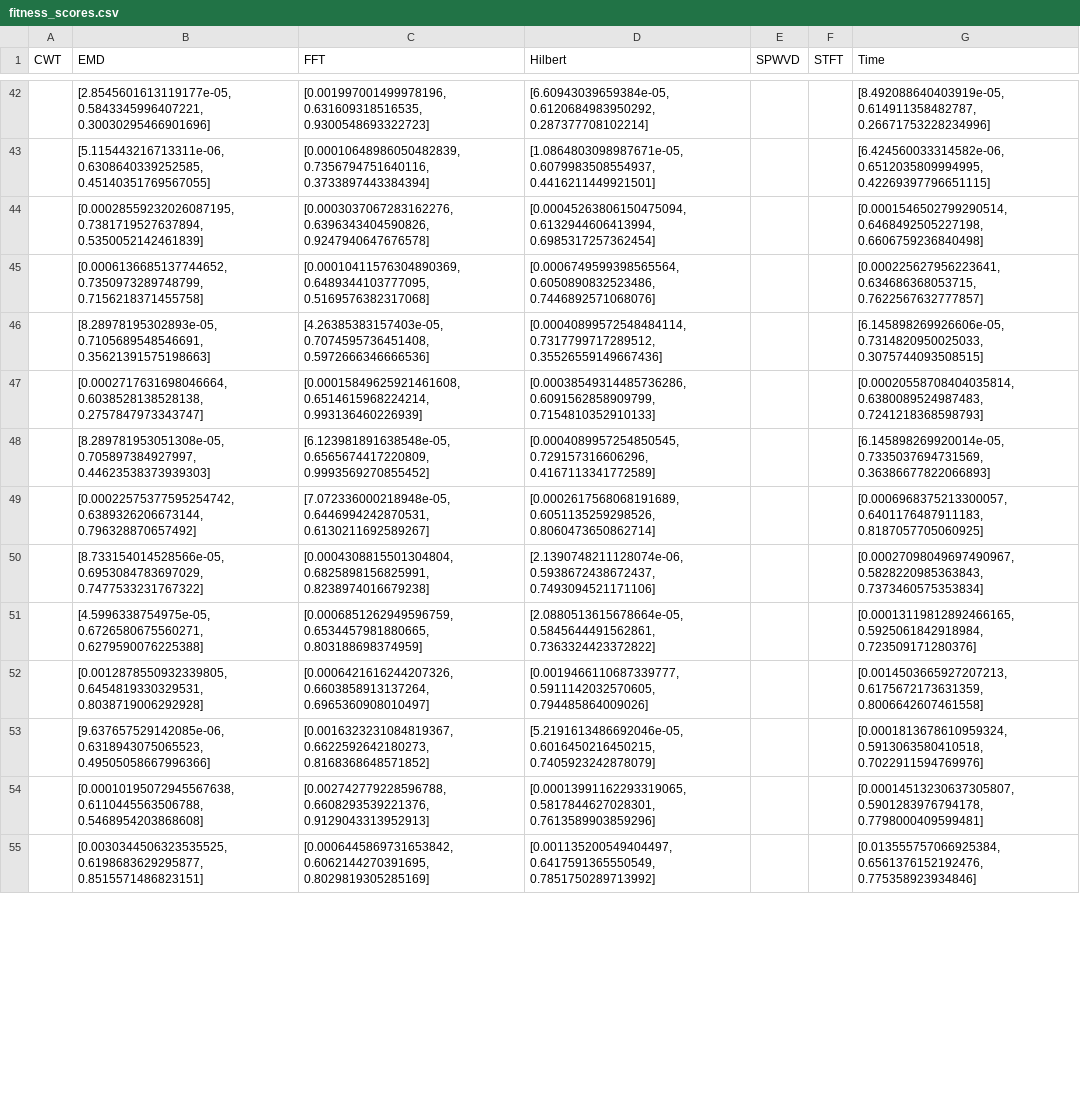
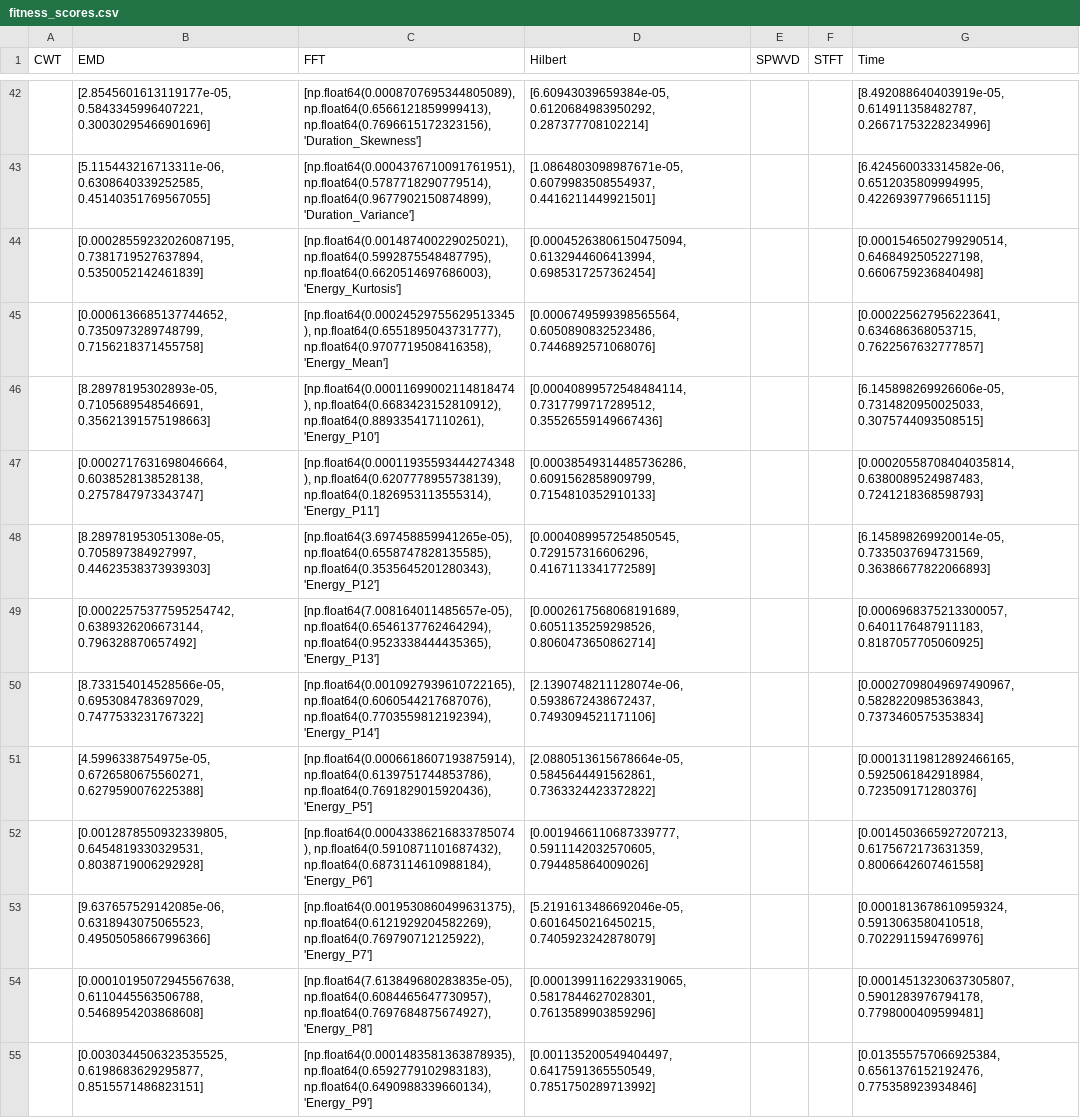
Before and after one commit to AttilaBehan/Group-C01-Health-Indicators-for-Aerospace-Structures, a CSV file: fitness_scores.csv, drawn as a sheet; only a part is shown, gaps mark what is left out; the diff covers the shown part only; the diff names each change by its address in the sheet, - before the commit and + after, or states it on an @@ line.

```diff
--- a/fitness_scores.csv
+++ b/fitness_scores.csv
-C42 (FFT): [0.001997001499978196, 0.631609318516535, 0.9300548693322723]
+C42 (FFT): [np.float64(0.0008707695344805089), np.float64(0.6566121859999413), np.float64(0.7696615172323156), 'Duration_Skewness']
-C43 (FFT): [0.00010648986050482839, 0.7356794751640116, 0.3733897443384394]
+C43 (FFT): [np.float64(0.0004376710091761951), np.float64(0.5787718290779514), np.float64(0.9677902150874899), 'Duration_Variance']
-C44 (FFT): [0.0003037067283162276, 0.6396343404590826, 0.9247940647676578]
+C44 (FFT): [np.float64(0.001487400229025021), np.float64(0.5992875548487795), np.float64(0.6620514697686003), 'Energy_Kurtosis']
-C45 (FFT): [0.00010411576304890369, 0.6489344103777095, 0.5169576382317068]
+C45 (FFT): [np.float64(0.00024529755629513345), np.float64(0.6551895043731777), np.float64(0.9707719508416358), 'Energy_Mean']
-C46 (FFT): [4.26385383157403e-05, 0.7074595736451408, 0.5972666346666536]
+C46 (FFT): [np.float64(0.00011699002114818474), np.float64(0.6683423152810912), np.float64(0.889335417110261), 'Energy_P10']
-C47 (FFT): [0.00015849625921461608, 0.6514615968224214, 0.993136460226939]
+C47 (FFT): [np.float64(0.00011935593444274348), np.float64(0.6207778955738139), np.float64(0.1826953113555314), 'Energy_P11']
-C48 (FFT): [6.123981891638548e-05, 0.6565674417220809, 0.9993569270855452]
+C48 (FFT): [np.float64(3.697458859941265e-05), np.float64(0.6558747828135585), np.float64(0.3535645201280343), 'Energy_P12']
-C49 (FFT): [7.072336000218948e-05, 0.6446994242870531, 0.6130211692589267]
+C49 (FFT): [np.float64(7.008164011485657e-05), np.float64(0.6546137762464294), np.float64(0.9523338444435365), 'Energy_P13']
-C50 (FFT): [0.0004308815501304804, 0.6825898156825991, 0.8238974016679238]
+C50 (FFT): [np.float64(0.0010927939610722165), np.float64(0.6060544217687076), np.float64(0.7703559812192394), 'Energy_P14']
-C51 (FFT): [0.0006851262949596759, 0.6534457981880665, 0.803188698374959]
+C51 (FFT): [np.float64(0.0006618607193875914), np.float64(0.6139751744853786), np.float64(0.7691829015920436), 'Energy_P5']
-C52 (FFT): [0.0006421616244207326, 0.6603858913137264, 0.6965360908010497]
+C52 (FFT): [np.float64(0.00043386216833785074), np.float64(0.5910871101687432), np.float64(0.6873114610988184), 'Energy_P6']
-C53 (FFT): [0.0016323231084819367, 0.6622592642180273, 0.8168368648571852]
+C53 (FFT): [np.float64(0.0019530860499631375), np.float64(0.6121929204582269), np.float64(0.769790712125922), 'Energy_P7']
-C54 (FFT): [0.002742779228596788, 0.6608293539221376, 0.9129043313952913]
+C54 (FFT): [np.float64(7.613849680283835e-05), np.float64(0.6084465647730957), np.float64(0.7697684875674927), 'Energy_P8']
-C55 (FFT): [0.0006445869731653842, 0.6062144270391695, 0.8029819305285169]
+C55 (FFT): [np.float64(0.0001483581363878935), np.float64(0.6592779102983183), np.float64(0.6490988339660134), 'Energy_P9']
```
Also changed, not shown: 94 edited cells elsewhere in this file, 11 other files.
